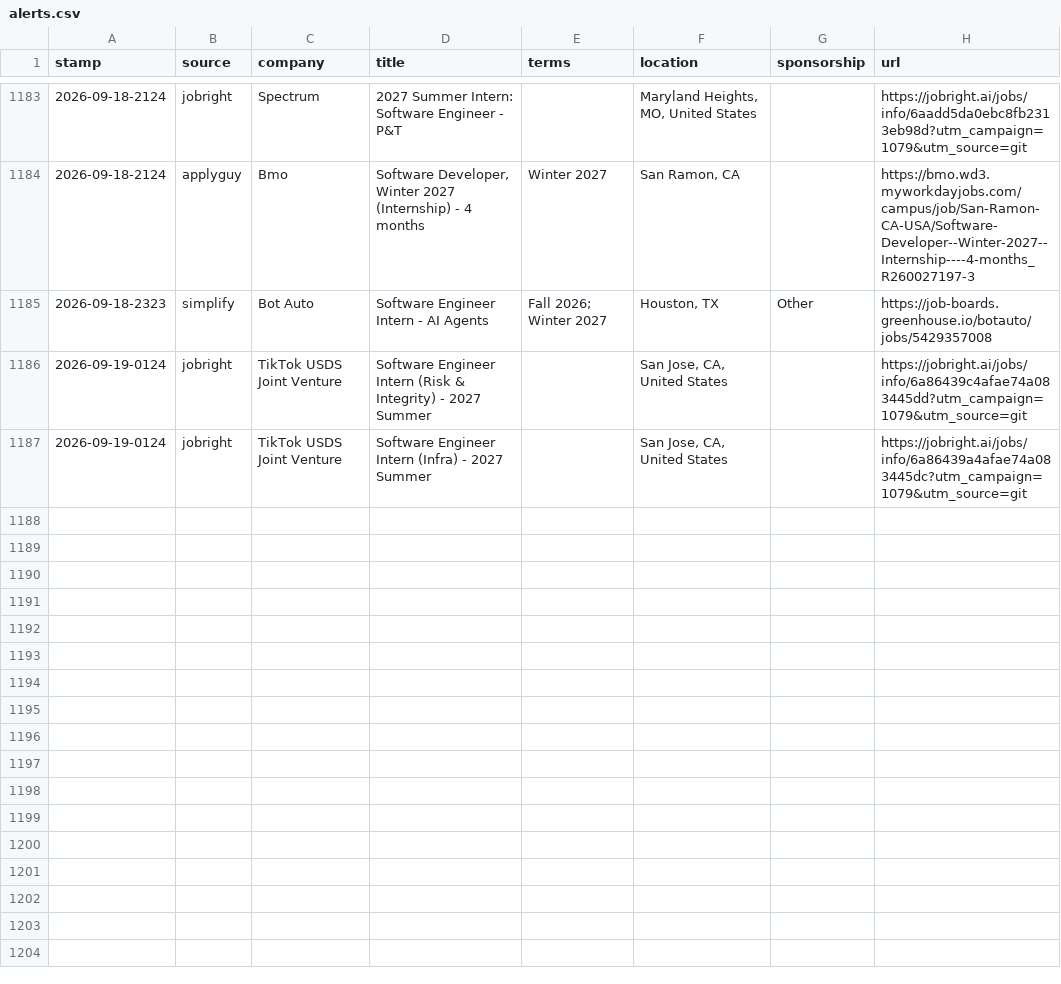
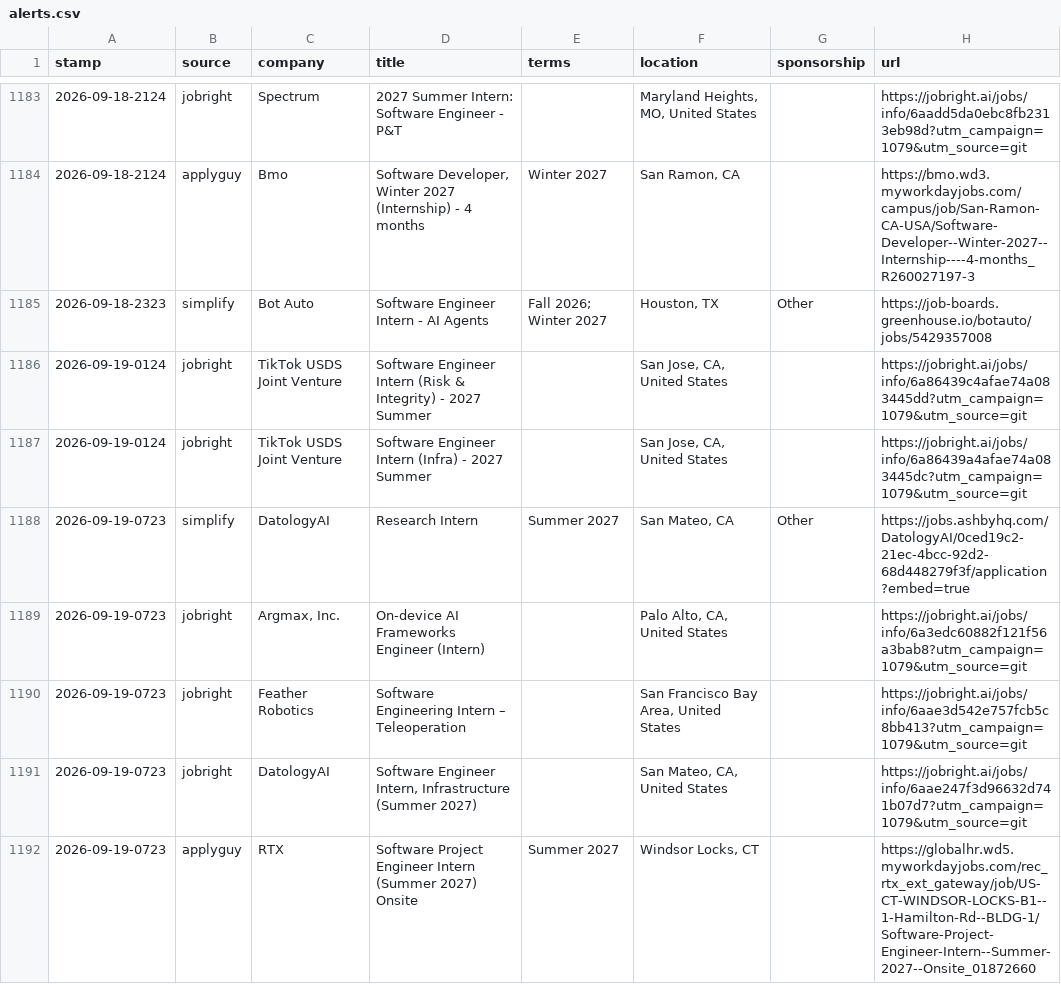
Before and after one commit to JacquesAttinger/job-watcher, a CSV file: alerts.csv, drawn as a sheet; only a part is shown, gaps mark what is left out; the diff names each change by its address in the sheet, - before the commit and + after, or states it on an @@ line.

```diff
--- a/alerts.csv
+++ b/alerts.csv
+row 1188: 2026-09-19-0723 | simplify | DatologyAI | Research Intern | Summer 2027 | San Mateo, CA | Other | https://jobs.ashbyhq.com/DatologyAI/0ced19c2-21ec-4bcc-92d2-68d448279f3f/application?embed=true
+row 1189: 2026-09-19-0723 | jobright | Argmax, Inc. | On-device AI Frameworks Engineer (Intern) |  | Palo Alto, CA, United States |  | https://jobright.ai/jobs/info/6a3edc60882f121f56a3bab8?utm_campaign=1079&utm_source=git
+row 1190: 2026-09-19-0723 | jobright | Feather Robotics | Software Engineering Intern – Teleoperation |  | San Francisco Bay Area, United States |  | https://jobright.ai/jobs/info/6aae3d542e757fcb5c8bb413?utm_campaign=1079&utm_source=git
+row 1191: 2026-09-19-0723 | jobright | DatologyAI | Software Engineer Intern, Infrastructure (Summer 2027) |  | San Mateo, CA, United States |  | https://jobright.ai/jobs/info/6aae247f3d96632d741b07d7?utm_campaign=1079&utm_source=git
+row 1192: 2026-09-19-0723 | applyguy | RTX | Software Project Engineer Intern (Summer 2027) Onsite | Summer 2027 | Windsor Locks, CT |  | https://globalhr.wd5.myworkdayjobs.com/rec_rtx_ext_gateway/job/US-CT-WINDSOR-LOCKS-B1--1-Hamilton-Rd--BLDG-1/Software-Project-Engineer-Intern--Summer-2027--Onsite_01872660
```
Also changed, not shown: 2 other files.
